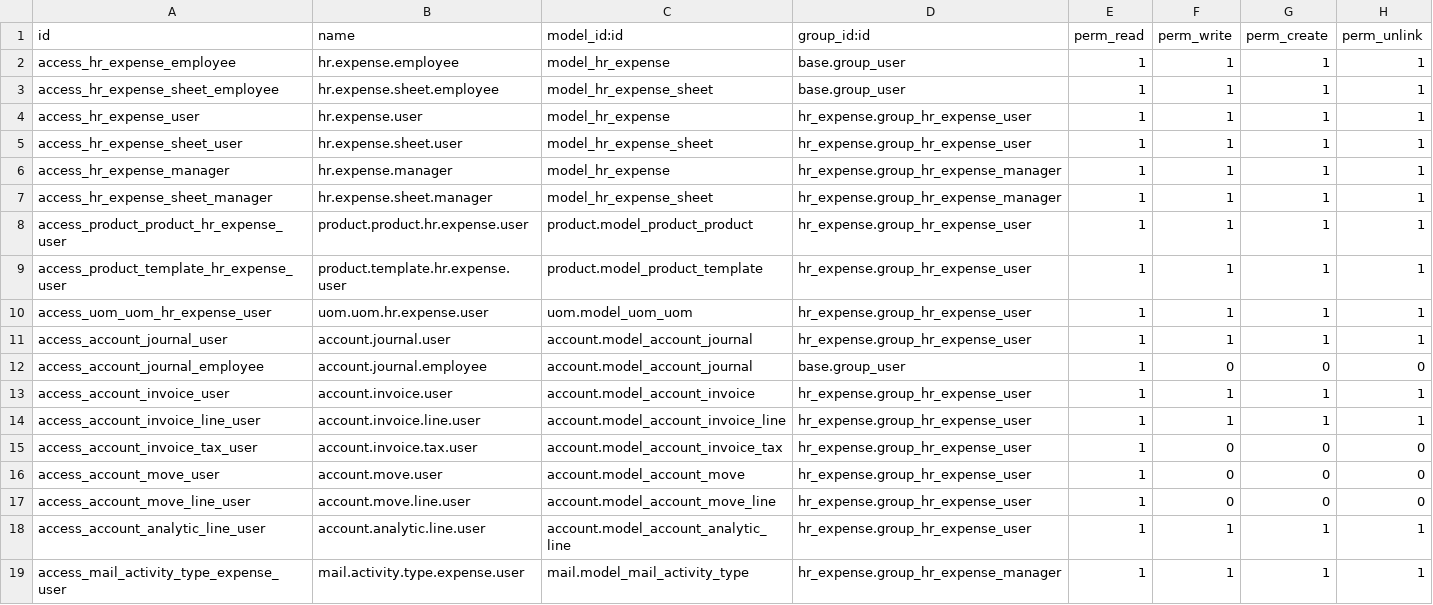
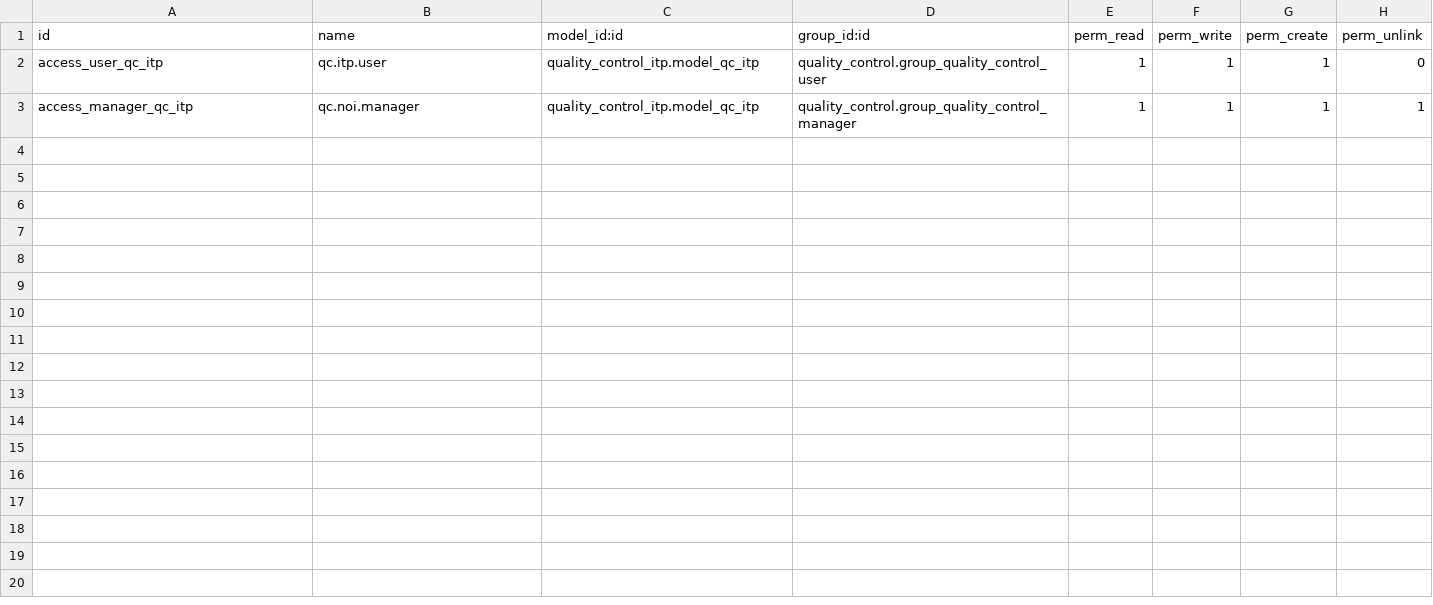
Before and after one commit to safyric/safyric-odoo-addons, a CSV file: quality_control_itp/security/ir.model.access.csv, drawn as a sheet.

```diff
--- a/quality_control_itp/security/ir.model.access.csv
+++ b/quality_control_itp/security/ir.model.access.csv
@@ -1,19 +1,3 @@
 id,name,model_id:id,group_id:id,perm_read,perm_write,perm_create,perm_unlink
-access_hr_expense_employee,hr.expense.employee,model_hr_expense,base.group_user,1,1,1,1
-access_hr_expense_sheet_employee,hr.expense.sheet.employee,model_hr_expense_sheet,base.group_user,1,1,1,1
-access_hr_expense_user,hr.expense.user,model_hr_expense,hr_expense.group_hr_expense_user,1,1,1,1
-access_hr_expense_sheet_user,hr.expense.sheet.user,model_hr_expense_sheet,hr_expense.group_hr_expense_user,1,1,1,1
-access_hr_expense_manager,hr.expense.manager,model_hr_expense,hr_expense.group_hr_expense_manager,1,1,1,1
-access_hr_expense_sheet_manager,hr.expense.sheet.manager,model_hr_expense_sheet,hr_expense.group_hr_expense_manager,1,1,1,1
-access_product_product_hr_expense_user,product.product.hr.expense.user,product.model_product_product,hr_expense.group_hr_expense_user,1,1,1,1
-access_product_template_hr_expense_user,product.template.hr.expense.user,product.model_product_template,hr_expense.group_hr_expense_user,1,1,1,1
-access_uom_uom_hr_expense_user,uom.uom.hr.expense.user,uom.model_uom_uom,hr_expense.group_hr_expense_user,1,1,1,1
-access_account_journal_user,account.journal.user,account.model_account_journal,hr_expense.group_hr_expense_user,1,1,1,1
-access_account_journal_employee,account.journal.employee,account.model_account_journal,base.group_user,1,0,0,0
-access_account_invoice_user,account.invoice.user,account.model_account_invoice,hr_expense.group_hr_expense_user,1,1,1,1
-access_account_invoice_line_user,account.invoice.line.user,account.model_account_invoice_line,hr_expense.group_hr_expense_user,1,1,1,1
-access_account_invoice_tax_user,account.invoice.tax.user,account.model_account_invoice_tax,hr_expense.group_hr_expense_user,1,0,0,0
-access_account_move_user,account.move.user,account.model_account_move,hr_expense.group_hr_expense_user,1,0,0,0
-access_account_move_line_user,account.move.line.user,account.model_account_move_line,hr_expense.group_hr_expense_user,1,0,0,0
-access_account_analytic_line_user,account.analytic.line.user,account.model_account_analytic_line,hr_expense.group_hr_expense_user,1,1,1,1
-access_mail_activity_type_expense_user,mail.activity.type.expense.user,mail.model_mail_activity_type,hr_expense.group_hr_expense_manager,1,1,1,1
+access_user_qc_itp,qc.itp.user,quality_control_itp.model_qc_itp,quality_control.group_quality_control_user,1,1,1,0
+access_manager_qc_itp,qc.noi.manager,quality_control_itp.model_qc_itp,quality_control.group_quality_control_manager,1,1,1,1
```
Also changed, not shown: 18 other files.
